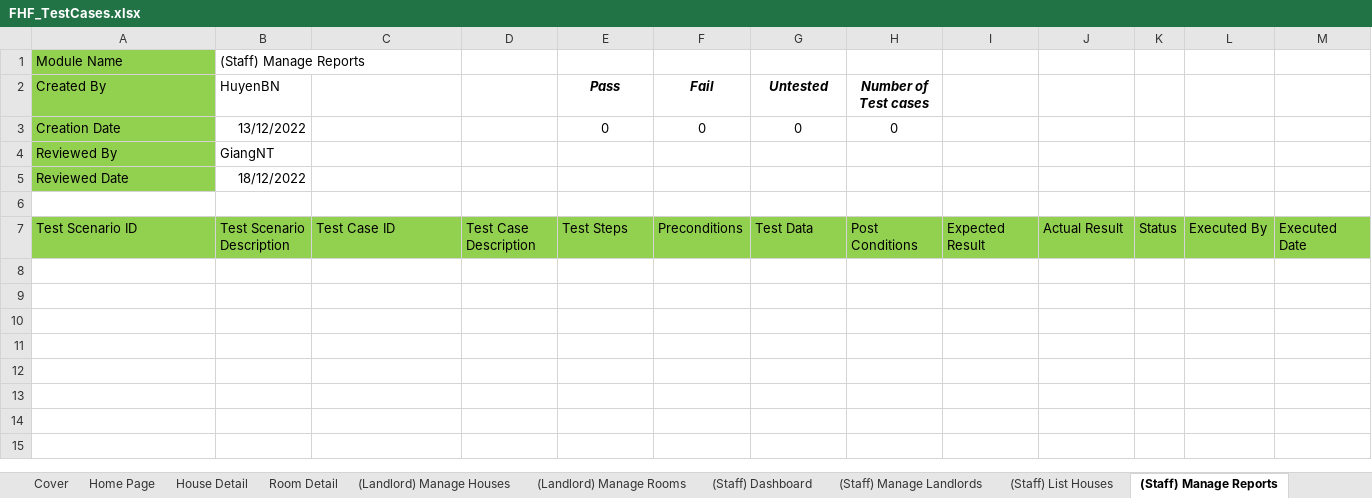
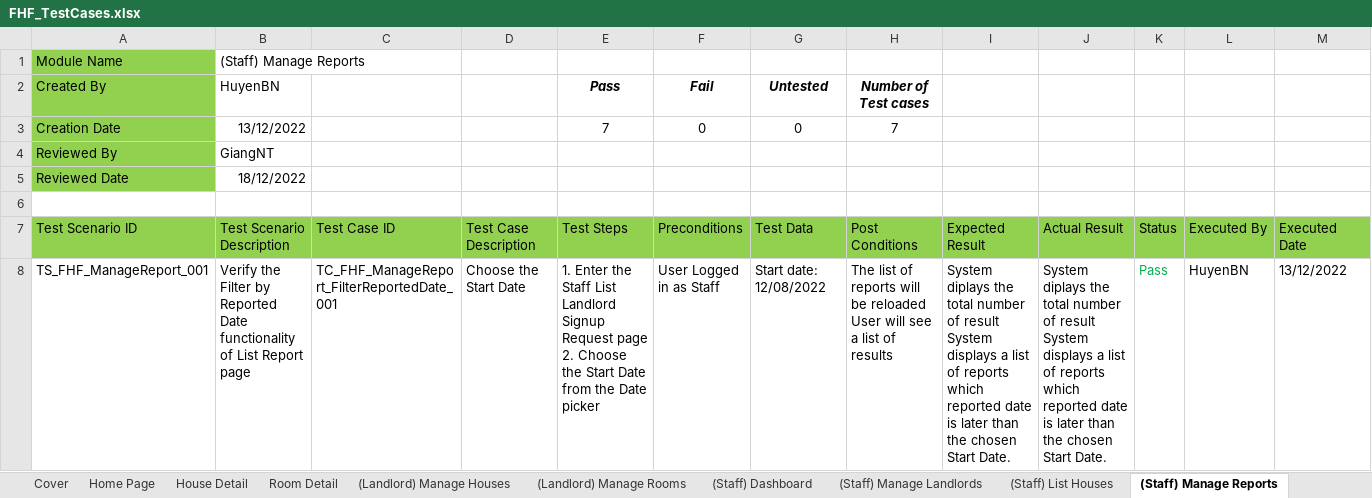
Before and after one commit to nguyenthegiang/fu-house-finder, an Excel workbook: Documentation/FHF_TestCases.xlsx, sheet (Staff) Manage Reports, drawn as a sheet; only a part is shown; values as stored, in another font and other column widths than the file's, no borders; rows hold the shown columns only; ↵ is a line break in a cell; the diff covers the shown part only; the diff names each change by its address in the sheet, - before the commit and + after, or states it on an @@ line.

Commit message:
Update FHF_TestCases.xlsx
Manage reports test cases

```diff
--- a/Documentation/FHF_TestCases.xlsx (sheet (Staff) Manage Reports)
+++ b/Documentation/FHF_TestCases.xlsx (sheet (Staff) Manage Reports)
-E3 (Test Steps): 0
+E3 (Test Steps): 7
-H3 (Post Conditions): 0
+H3 (Post Conditions): 7
+row 8: TS_FHF_ManageReport_001 | Verify the Filter by Reported Date functionality of List Report page | TC_FHF_ManageReport_FilterReportedDate_001 | Choose the Start Date | 1. Enter the Staff List Landlord Signup Request page ↵ 2. Choose the Start Date from the Date picker | User Logged in as Staff | Start date: 12/08/2022 | The list of reports will be reloaded ↵ User will see a list of results | System diplays the total number of result ↵ System displays a list of reports which reported date is later than the chosen Start Date. | System diplays the total number of result ↵ System displays a list of reports which reported date is later than the chosen Start Date. | Pass | HuyenBN | 13/12/2022
```
Also changed, not shown: 6 added rows elsewhere in this sheet, formulas that keep their value, charts or pictures.
